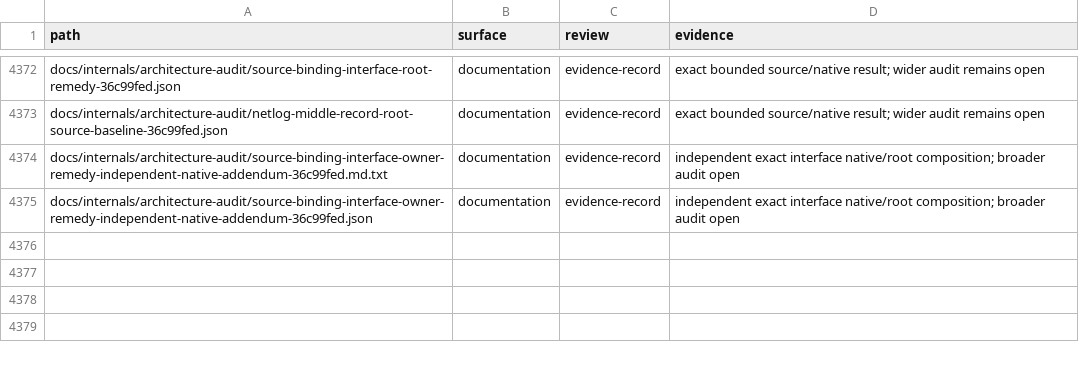
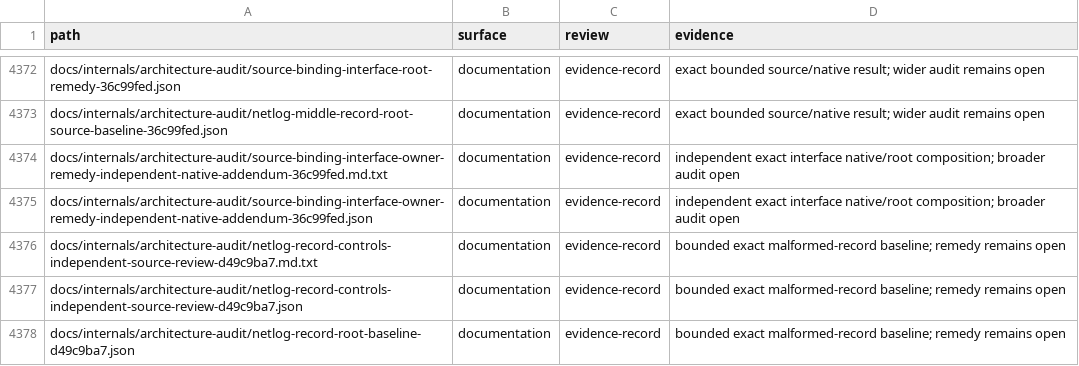
Before and after one commit to bywayhq/phantom, a TSV file: docs/internals/architecture-audit/inventory.tsv, drawn as a sheet; only a part is shown, gaps mark what is left out; the diff names each change by its address in the sheet, - before the commit and + after, or states it on an @@ line.

Commit message:
docs(audit): retain both-host NetLog rejection baseline

```diff
--- a/docs/internals/architecture-audit/inventory.tsv
+++ b/docs/internals/architecture-audit/inventory.tsv
+row 4376: docs/internals/architecture-audit/netlog-record-controls-independent-source-review-d49c9ba7.md.txt | documentation | evidence-record | bounded exact malformed-record baseline; remedy remains open
+row 4377: docs/internals/architecture-audit/netlog-record-controls-independent-source-review-d49c9ba7.json | documentation | evidence-record | bounded exact malformed-record baseline; remedy remains open
+row 4378: docs/internals/architecture-audit/netlog-record-root-baseline-d49c9ba7.json | documentation | evidence-record | bounded exact malformed-record baseline; remedy remains open
```
Also changed, not shown: 4 other files.
